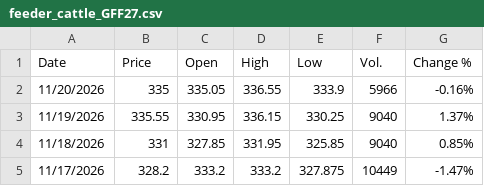
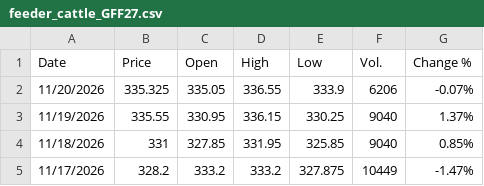
Before and after one commit to jfinfer1/lakefront-briefings, a CSV file: history/feeder_cattle_GFF27.csv, drawn as a sheet; only a part is shown.

```diff
--- a/history/feeder_cattle_GFF27.csv
+++ b/history/feeder_cattle_GFF27.csv
@@ -1,3 +1,3 @@
 "Date","Price","Open","High","Low","Vol.","Change %"
-"11/20/2026","335","335.05","336.55","333.9","5966","-0.16%"
+"11/20/2026","335.325","335.05","336.55","333.9","6206","-0.07%"
 "11/19/2026","335.55","330.95","336.15","330.25","9040","1.37%"
```
Also changed, not shown: history/lean_hogs_HEZ26.csv, history/live_cattle_LEZ26.csv, 1 other file.
